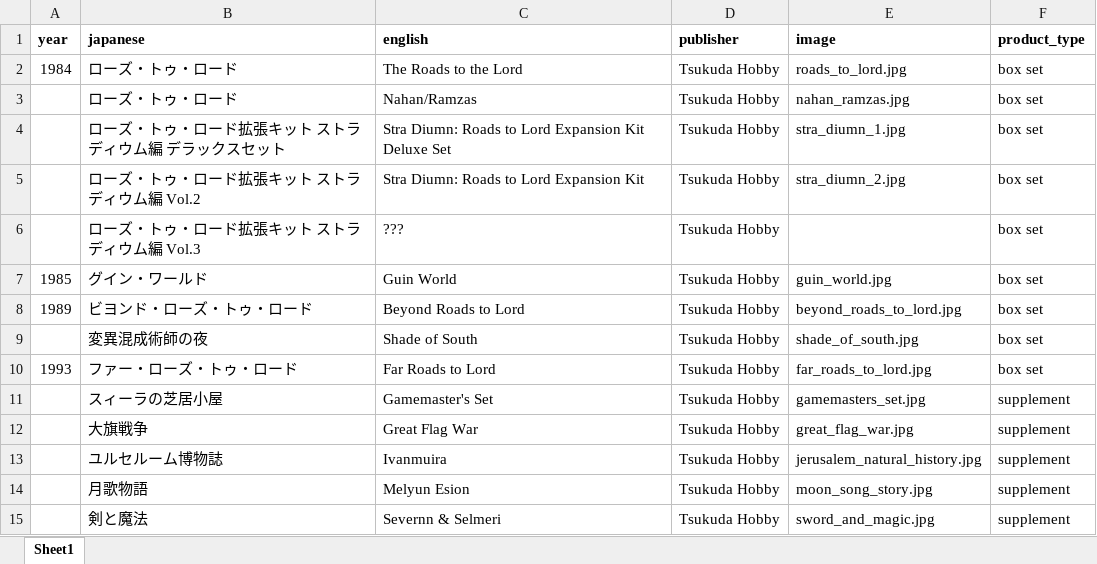
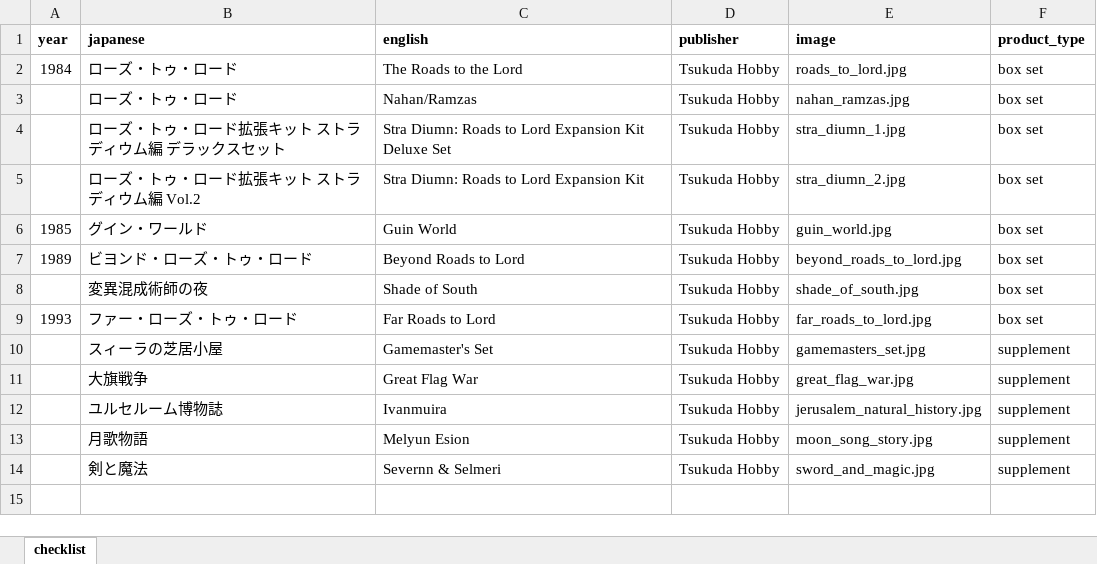
Before and after one commit to weatherspud/japanese-collectors-list, an Excel workbook: roads-to-lord/checklist.xlsx, sheet checklist, drawn as a sheet; values as stored, in another font and other column widths than the file's, no borders; the diff names each change by its address in the sheet, - before the commit and + after, or states it on an @@ line.

```diff
--- a/roads-to-lord/checklist.xlsx (sheet checklist)
+++ b/roads-to-lord/checklist.xlsx (sheet checklist)
-sheet tab: Sheet1
+sheet tab: checklist
-row 6:  | ローズ・トゥ・ロード拡張キット ストラディウム編 Vol.3 | ??? | Tsukuda Hobby |  | box set
```
Also changed, not shown: 4 other files.
